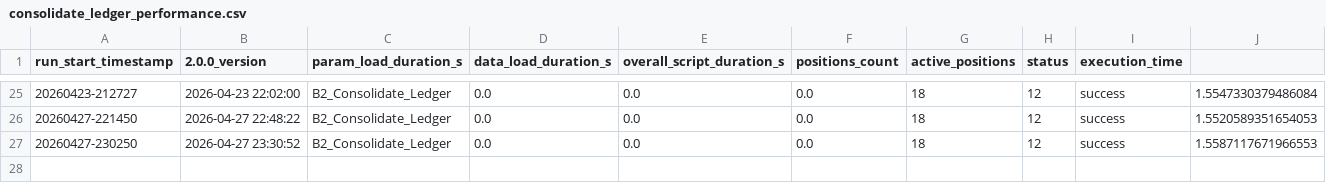
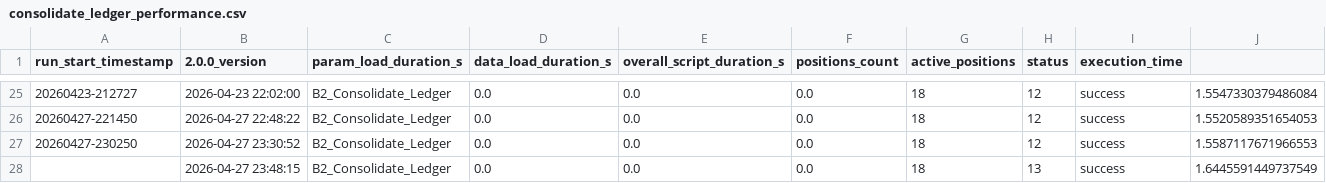
Before and after one commit to gabrielcamposic/PortfolioESG, a CSV file: data/Results/consolidate_ledger_performance.csv, drawn as a sheet; only a part is shown, gaps mark what is left out.

```diff
--- a/data/Results/consolidate_ledger_performance.csv
+++ b/data/Results/consolidate_ledger_performance.csv
@@ -27 +27,2 @@ run_start_timestamp,2.0.0_version,param_load_duration_s,data_load_duration_s,ove
 20260427-230250,2026-04-27 23:30:52,B2_Consolidate_Ledger,0.0,0.0,0.0,18,12,success,1.5587117671966553
+,2026-04-27 23:48:15,B2_Consolidate_Ledger,0.0,0.0,0.0,18,13,success,1.6445591449737549
```
Also changed, not shown: data/Results/portfolio_real_daily.csv, data/Results/process_notes_performance.csv, 8 other files.
